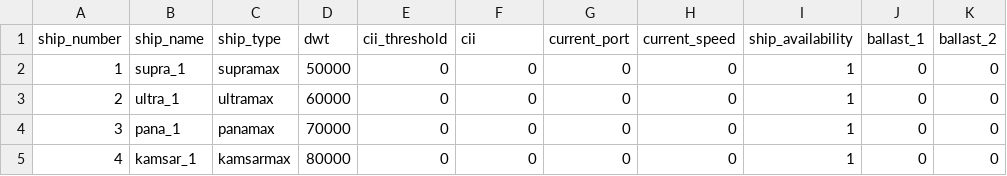
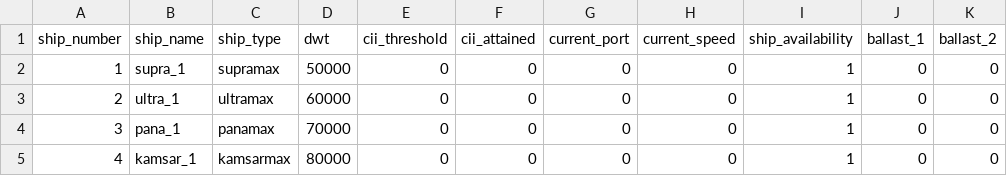
Before and after one commit to synthetica-ai/carbon-trading, a CSV file: code/data/fleet_small.csv, drawn as a sheet; only a part is shown; the diff names each change by its address in the sheet, - before the commit and + after, or states it on an @@ line.

Commit message:
changes to env and utils fixed func_ballast

```diff
--- a/code/data/fleet_small.csv
+++ b/code/data/fleet_small.csv
-F1: cii
+F1: cii_attained
```
Also changed, not shown: 3 other files.
